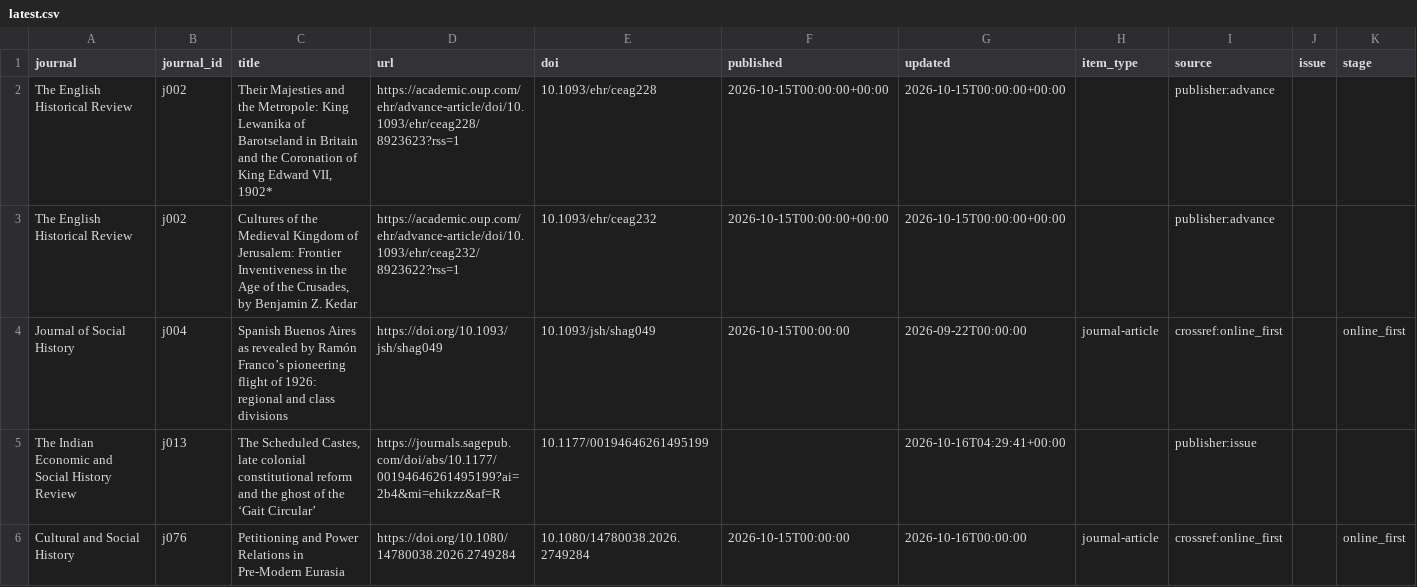
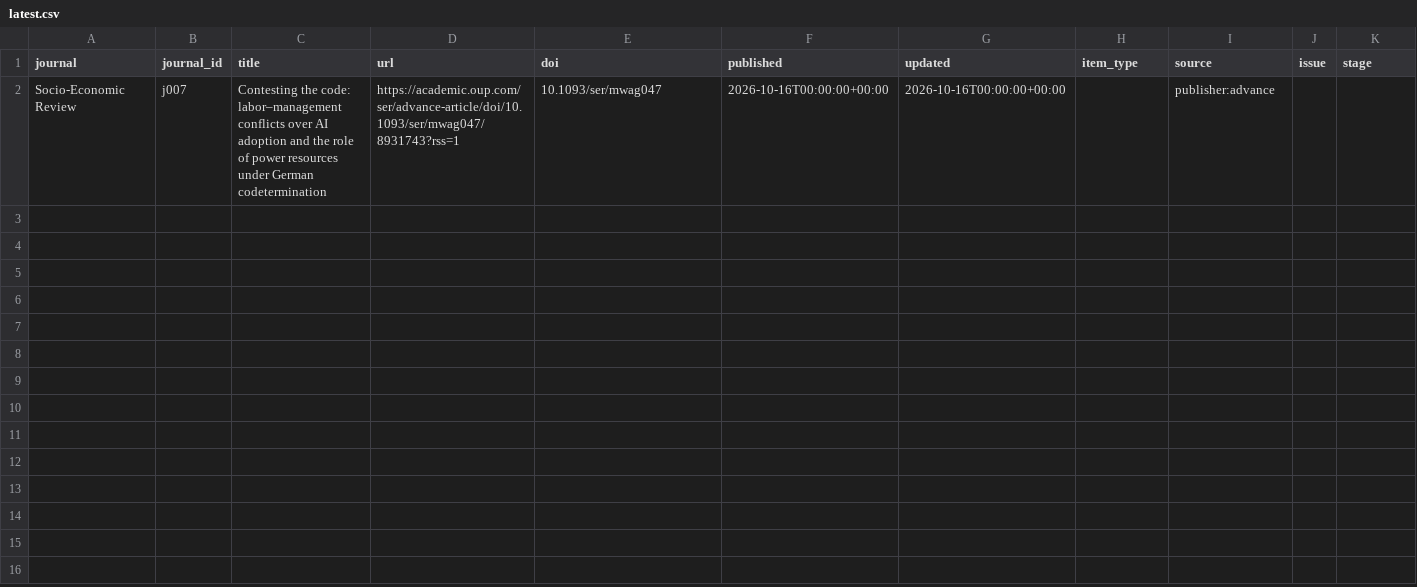
Before and after one commit to himanshuyadav12345/journal-monitor, a CSV file: output/latest.csv, drawn as a sheet.

```diff
--- a/output/latest.csv
+++ b/output/latest.csv
@@ -1,6 +1,2 @@
 journal,journal_id,title,url,doi,published,updated,item_type,source,issue,stage
-The English Historical Review,j002,"Their Majesties and the Metropole: King Lewanika of Barotseland in Britain and the Coronation of King Edward VII, 1902*",https://academic.oup.com/ehr/advance-article/doi/10.1093/ehr/ceag228/8923623?rss=1,10.1093/ehr/ceag228,2026-10-15T00:00:00+00:00,2026-10-15T00:00:00+00:00,,publisher:advance,,
-The English Historical Review,j002,"Cultures of the Medieval Kingdom of Jerusalem: Frontier Inventiveness in the Age of the Crusades, by Benjamin Z. Kedar",https://academic.oup.com/ehr/advance-article/doi/10.1093/ehr/ceag232/8923622?rss=1,10.1093/ehr/ceag232,2026-10-15T00:00:00+00:00,2026-10-15T00:00:00+00:00,,publisher:advance,,
-Journal of Social History,j004,Spanish Buenos Aires as revealed by Ramón Franco’s pioneering flight of 1926: regional and class divisions,https://doi.org/10.1093/jsh/shag049,10.1093/jsh/shag049,2026-10-15T00:00:00,2026-09-22T00:00:00,journal-article,crossref:online_first,,online_first
-The Indian Economic and Social History Review,j013,"The Scheduled Castes, late colonial constitutional reform and the ghost of the ‘Gait Circular’",https://journals.sagepub.com/doi/abs/10.1177/00194646261495199?ai=2b4&mi=ehikzz&af=R,10.1177/00194646261495199,,2026-10-16T04:29:41+00:00,,publisher:issue,,
-Cultural and Social History,j076,Petitioning and Power Relations in Pre-Modern Eurasia,https://doi.org/10.1080/14780038.2026.2749284,10.1080/14780038.2026.2749284,2026-10-15T00:00:00,2026-10-16T00:00:00,journal-article,crossref:online_first,,online_first
+Socio-Economic Review,j007,Contesting the code: labor–management conflicts over AI adoption and the role of power resources under German codetermination,https://academic.oup.com/ser/advance-article/doi/10.1093/ser/mwag047/8931743?rss=1,10.1093/ser/mwag047,2026-10-16T00:00:00+00:00,2026-10-16T00:00:00+00:00,,publisher:advance,,
```
Also changed, not shown: 2 other files.
